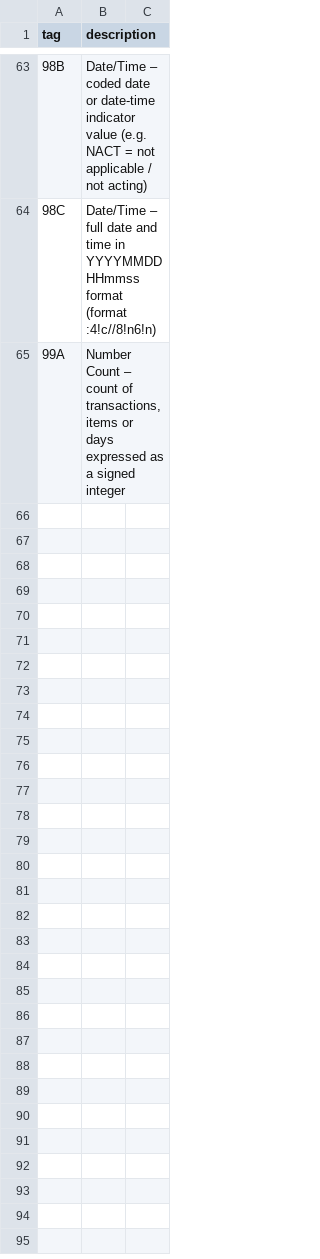
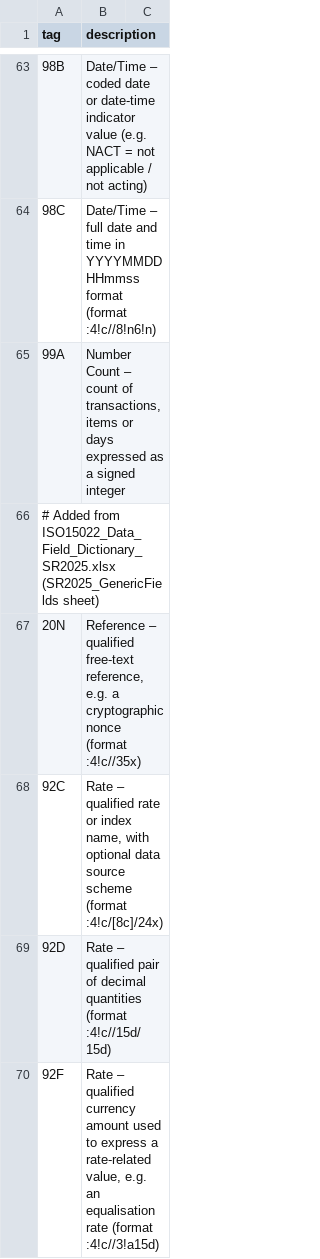
Before and after one commit to mtanalyze/mtanalyze, a CSV file: src/main/resources/dict_tags.csv, drawn as a sheet; only a part is shown, gaps mark what is left out; the diff covers the shown part only; the diff names each change by its address in the sheet, - before the commit and + after, or states it on an @@ line.

```diff
--- a/src/main/resources/dict_tags.csv
+++ b/src/main/resources/dict_tags.csv
+row 66: # Added from ISO15022_Data_Field_Dictionary_SR2025.xlsx (SR2025_GenericFields sheet)
+row 67: 20N | Reference – qualified free-text reference, e.g. a cryptographic nonce (format :4!c//35x)
+row 68: 92C | Rate – qualified rate or index name, with optional data source scheme (format :4!c/[8c]/24x)
+row 69: 92D | Rate – qualified pair of decimal quantities (format :4!c//15d/15d)
+row 70: 92F | Rate – qualified currency amount used to express a rate-related value, e.g. an equalisation rate (format :4!c//3!a15d)
```
Also changed, not shown: 4 added rows elsewhere in this file, 7 other files.
